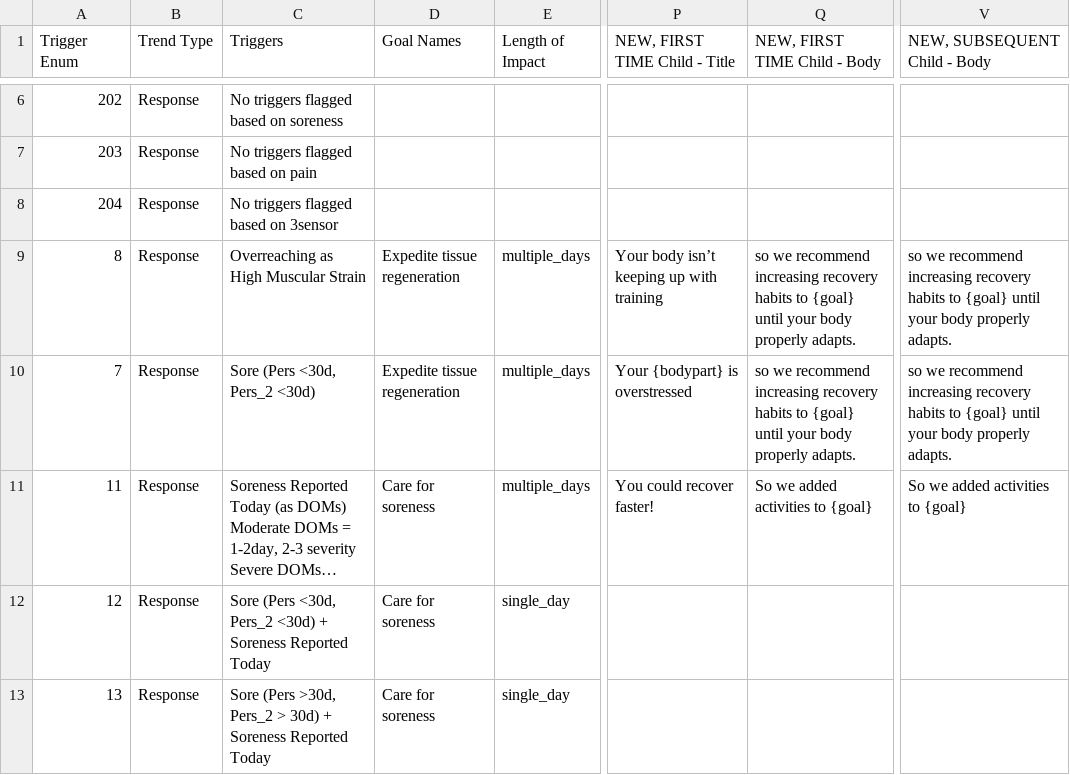
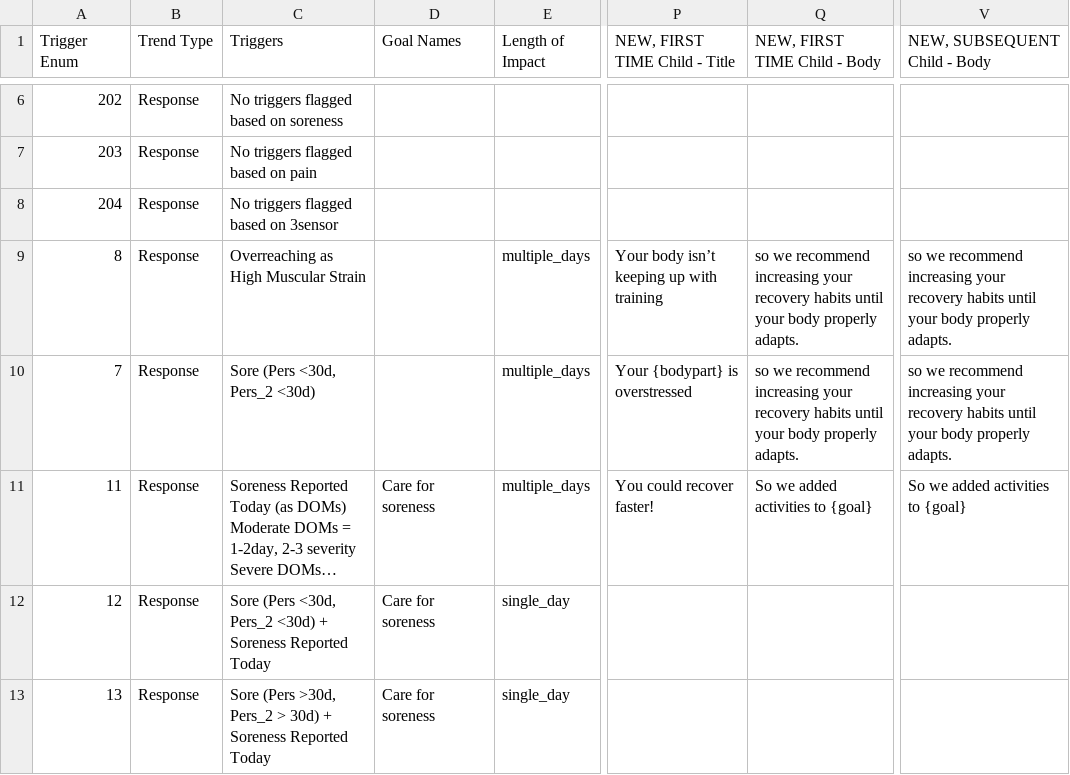
Before and after one commit to biometrixtech/plans, a TSV file: database/Fathom Content Management System - Insights & Trends.tsv, drawn as a sheet; only a part is shown, gaps mark what is left out; long unchanged cells end in …; the diff names each change by its address in the sheet, - before the commit and + after, or states it on an @@ line.

```diff
--- a/database/Fathom Content Management System - Insights & Trends.tsv
+++ b/database/Fathom Content Management System - Insights & Trends.tsv
-D9:D10 (Goal Names): Expedite tissue regeneration
+D9:D10 (Goal Names): (empty)
-Q9:Q10 (NEW, FIRST TIME Child - Body): …recommend increasing recovery habits to {goal} until your…
+Q9:Q10 (NEW, FIRST TIME Child - Body): …recommend increasing your recovery habits until your…
-V9:V10 (NEW, SUBSEQUENT Child - Body): …recommend increasing recovery habits to {goal} until your…
+V9:V10 (NEW, SUBSEQUENT Child - Body): …recommend increasing your recovery habits until your…
```
Also changed, not shown: 1 other file.
